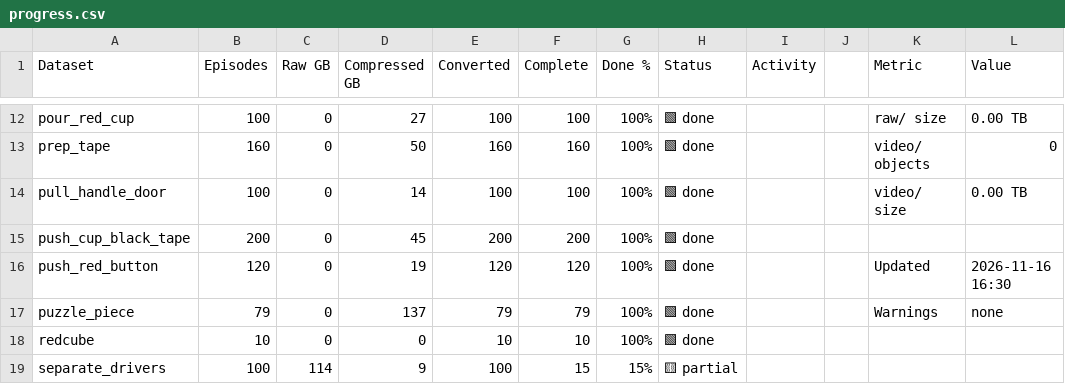
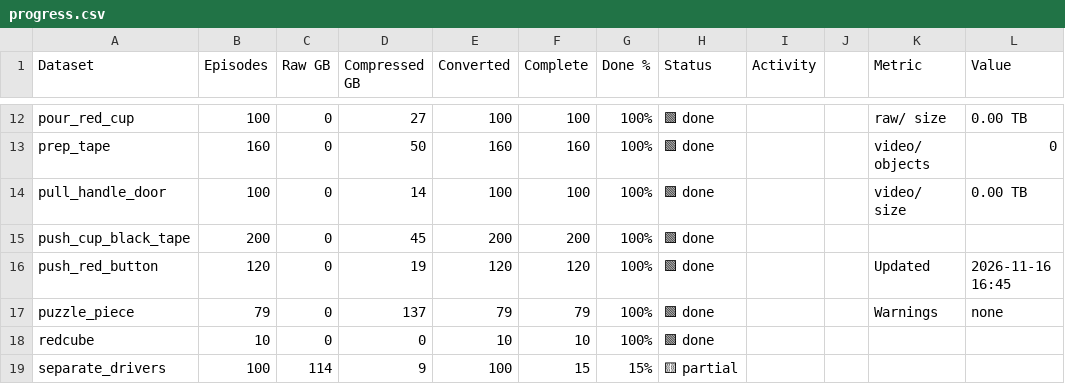
Before and after one commit to shantanuparab-tr/mcap-conversion-progress, a CSV file: progress.csv, drawn as a sheet; only a part is shown, gaps mark what is left out.

Commit message:
progress 2026-11-16T16:45

```diff
--- a/progress.csv
+++ b/progress.csv
@@ -15,3 +15,3 @@ pull_handle_door,100,0,14,100,100,100%,🟩 done,,,video/ size,0.00 TB
 push_cup_black_tape,200,0,45,200,200,100%,🟩 done,,,,
-push_red_button,120,0,19,120,120,100%,🟩 done,,,Updated,2026-11-16 16:30
+push_red_button,120,0,19,120,120,100%,🟩 done,,,Updated,2026-11-16 16:45
 puzzle_piece,79,0,137,79,79,100%,🟩 done,,,Warnings,none
```
